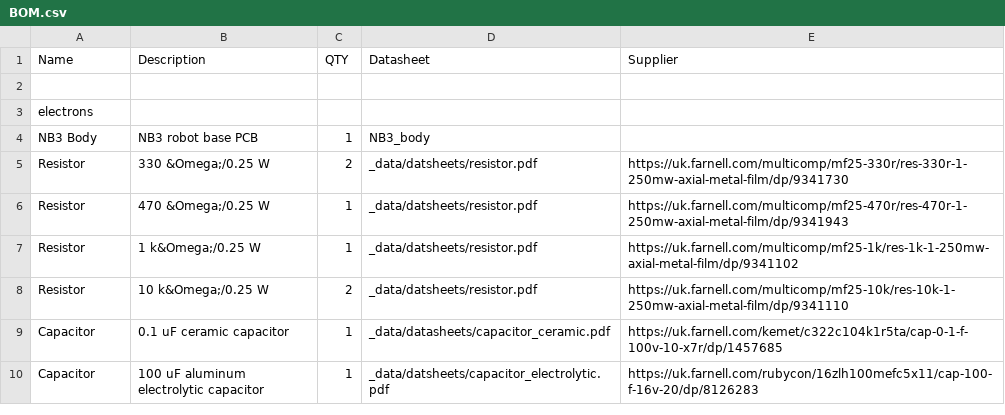
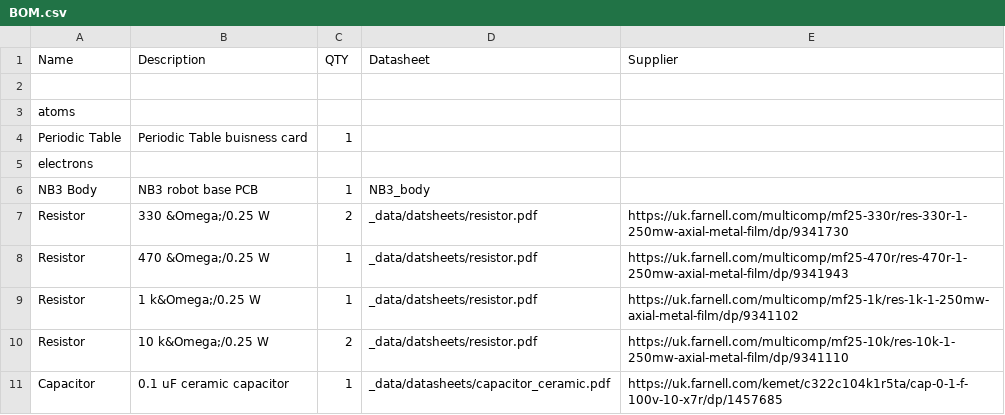
Before and after one commit to NoBlackBoxes/LastBlackBox, a CSV file: course/materials/BOM.csv, drawn as a sheet; only a part is shown; the shorter side is filled out with more unchanged rows.

Commit message:
Added Atoms box

```diff
--- a/course/materials/BOM.csv
+++ b/course/materials/BOM.csv
@@ -2,2 +2,4 @@ Name,Description,QTY,Datasheet,Supplier
 ,,,,
+atoms,,,,
+Periodic Table,Periodic Table buisness card,1,,
 electrons,,,,
```
Also changed, not shown: 8 other files.
